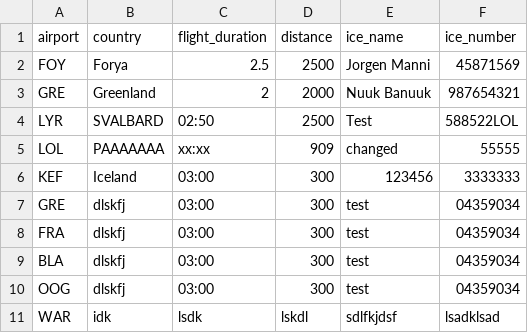
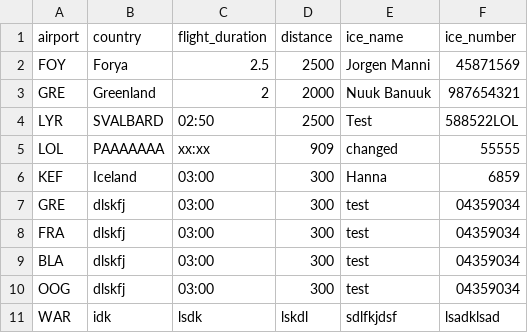
Before and after one commit to baldvinl/Verklegt_1_H46, a CSV file: project/files/destinations.csv, drawn as a sheet.

Commit message:
crew_menu_ui update destination_menu_ui update crew update

```diff
--- a/project/files/destinations.csv
+++ b/project/files/destinations.csv
@@ -5,3 +5,3 @@ LYR,SVALBARD,02:50,2500,Test,588522LOL
 LOL,PAAAAAAA,xx:xx,909,changed,55555
-KEF,Iceland,03:00,300,123456,3333333
+KEF,Iceland,03:00,300,Hanna,6859
 GRE,dlskfj,03:00,300,test,04359034
```
Also changed, not shown: 5 other files.
